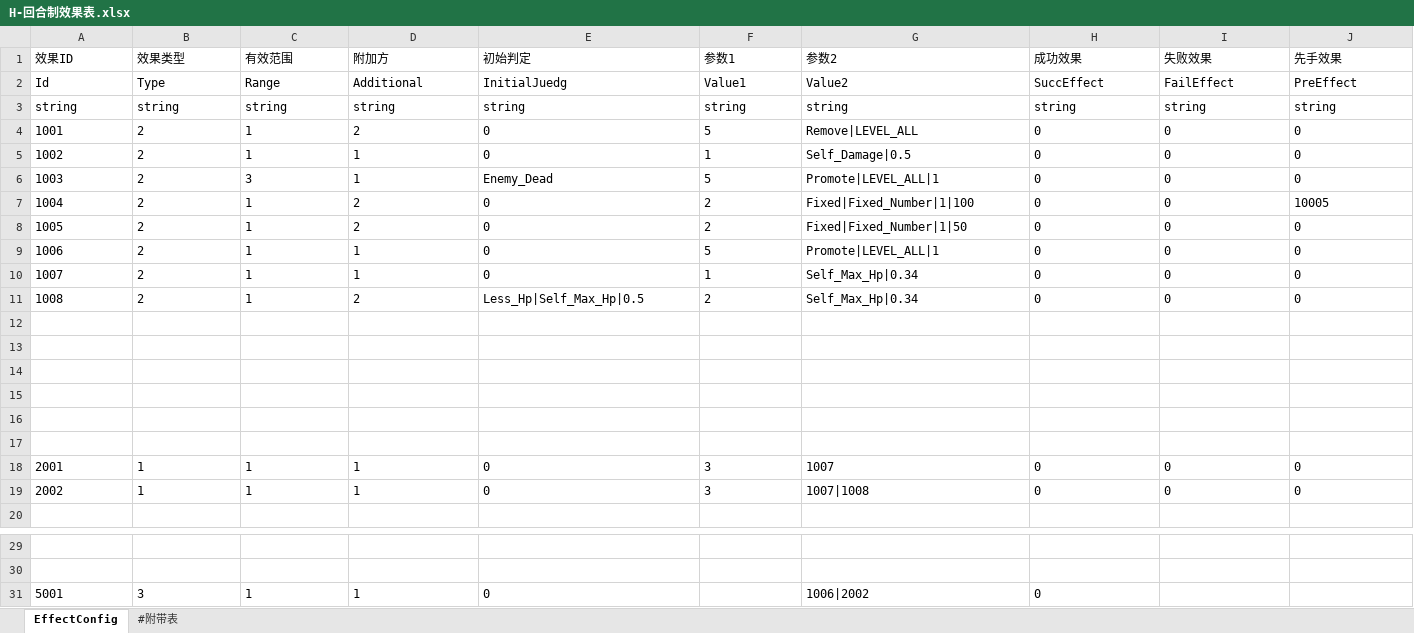
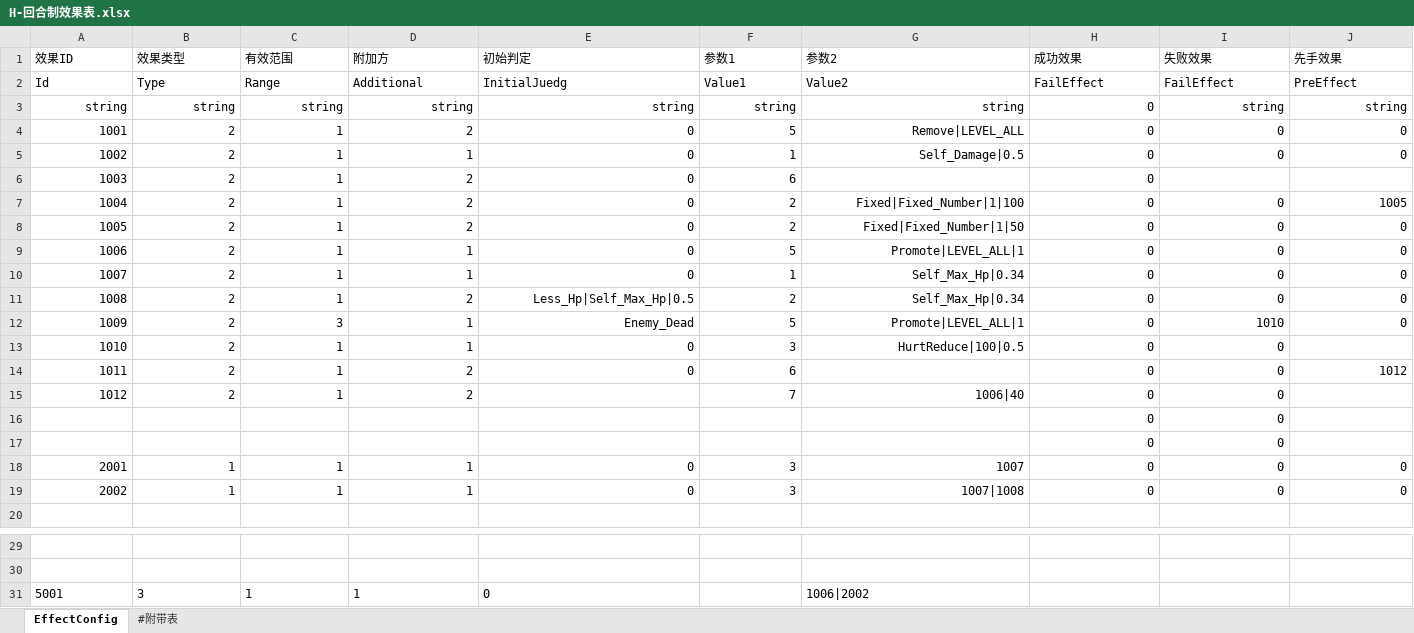
Before and after one commit to Imnothing/MY_GAME_001, an Excel workbook: 数据表/H-回合制效果表.xlsx, sheet EffectConfig, drawn as a sheet; only a part is shown, gaps mark what is left out; values as stored, in another font and other column widths than the file's, no borders; removed rows and columns are numbered as before the commit, all else as after; rows hold the shown columns only; the diff covers the shown part only; the diff names each change by its address in the sheet, - before the commit and + after, or states it on an @@ line.

```diff
--- a/数据表/H-回合制效果表.xlsx (sheet EffectConfig)
+++ b/数据表/H-回合制效果表.xlsx (sheet EffectConfig)
-H2 (成功效果): SuccEffect
+H2 (成功效果): FailEffect
-A3:J5 alignment: left
+A3:J5 alignment: right
-H3 (成功效果): string
+H3 (成功效果): 0
-row 6: 1003 | 2 | 3 | 1 | Enemy_Dead | 5 | Promote|LEVEL_ALL|1 | 0 | 0 | 0
+row 6: 1003 | 2 | 1 | 2 | 0 | 6 |  | 0
-A7:J11 alignment: left
+A7:J11 alignment: right
-J7 (先手效果): 10005
+J7 (先手效果): 1005
-row 12: (empty)
+row 12: 1009 | 2 | 3 | 1 | Enemy_Dead | 5 | Promote|LEVEL_ALL|1 | 0 | 1010 | 0
-row 13: (empty)
+row 13: 1010 | 2 | 1 | 1 | 0 | 3 | HurtReduce|100|0.5 | 0 | 0
-row 14: (empty)
+row 14: 1011 | 2 | 1 | 2 | 0 | 6 |  | 0 | 0 | 1012
-row 15: (empty)
+row 15: 1012 | 2 | 1 | 2 |  | 7 | 1006|40 | 0 | 0
-row 16: (empty)
+row 16:  |  |  |  |  |  |  | 0 | 0
-row 17: (empty)
+row 17:  |  |  |  |  |  |  | 0 | 0
-A18:J19 alignment: left
+A18:J19 alignment: right
-H31 (成功效果): 0
+H31 (成功效果): (empty)
```
Also changed, not shown: cell formats elsewhere in this sheet, 数据表/J-技能表.xlsx, 数据表/J-精灵信息表.xlsx, 42 other files.
